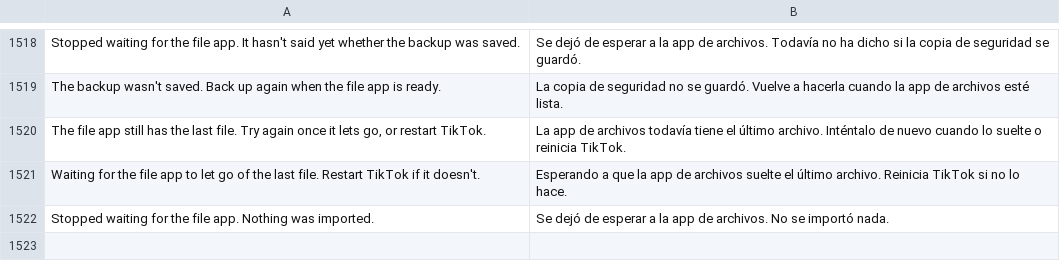
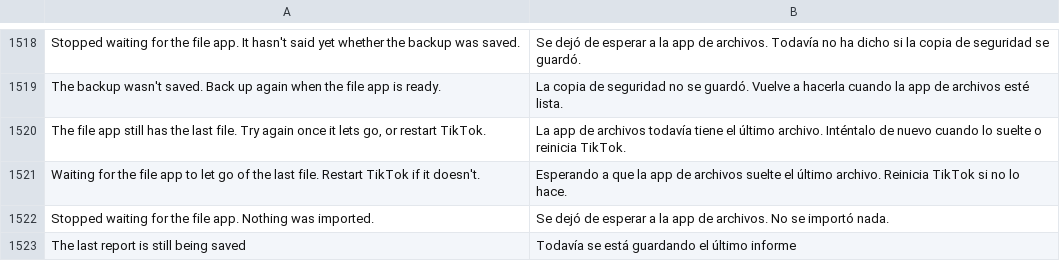
Before and after one commit to SA-SUJON/HushFeed, a TSV file: extensions/tiktok/src/main/l10n/es.tsv, drawn as a sheet; only a part is shown, gaps mark what is left out; the diff names each change by its address in the sheet, - before the commit and + after, or states it on an @@ line.

```diff
--- a/extensions/tiktok/src/main/l10n/es.tsv
+++ b/extensions/tiktok/src/main/l10n/es.tsv
+row 1523: The last report is still being saved | Todavía se está guardando el último informe
```
Also changed, not shown: extensions/tiktok/src/main/l10n/de.tsv, extensions/tiktok/src/main/l10n/en.csv, 13 other files.
